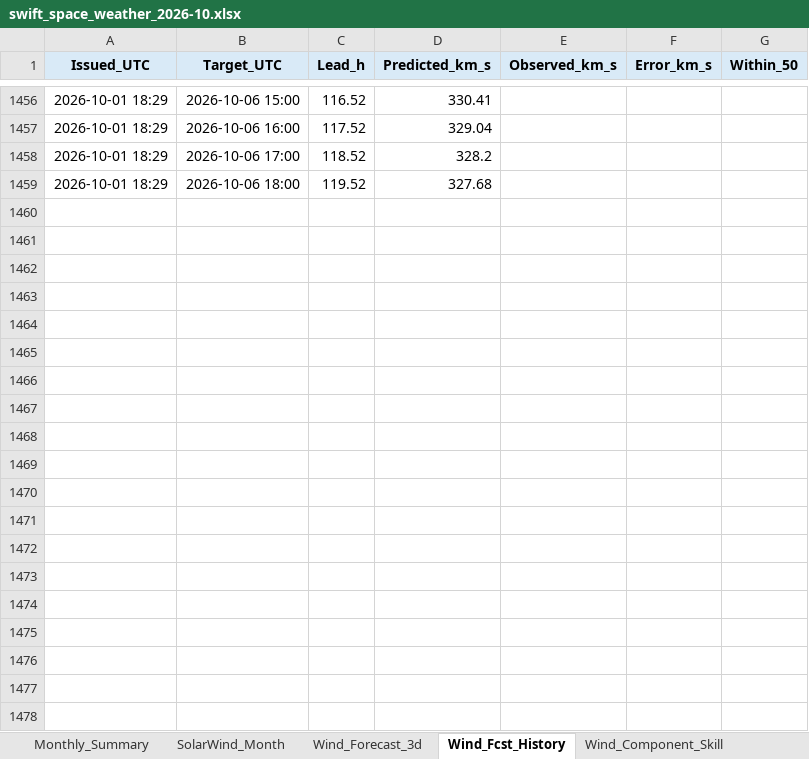
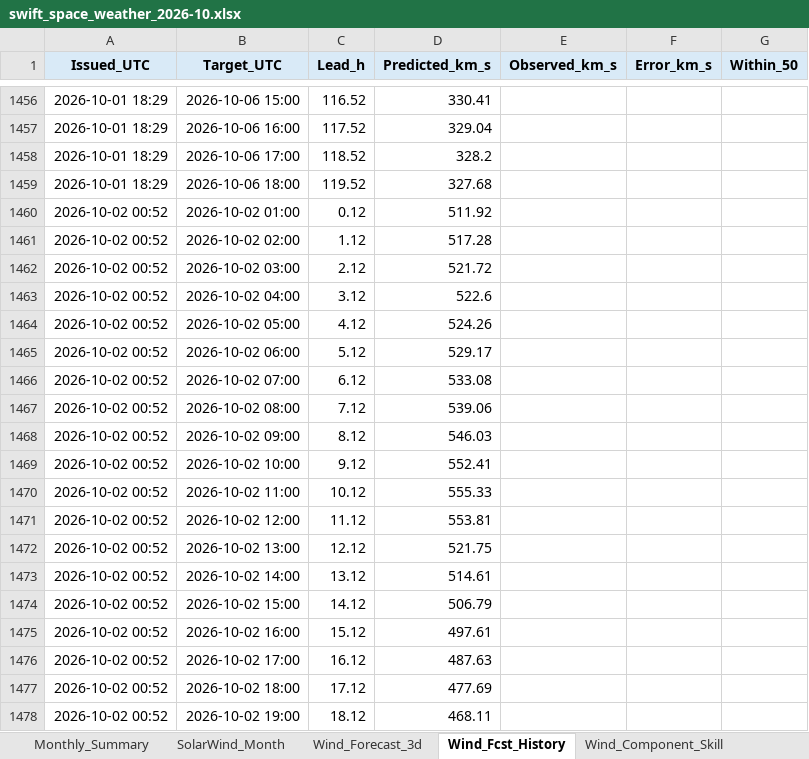
Before and after one commit to sgsy4c2zh7-tech/GEO-SAT-Thread, an Excel workbook: docs/reports/swift_space_weather_2026-10.xlsx, sheet Wind_Fcst_History, drawn as a sheet; only a part is shown, gaps mark what is left out; values as stored, in another font and other column widths than the file's, no borders; charts and pictures not drawn; the diff covers the shown part only; the diff names each change by its address in the sheet, - before the commit and + after, or states it on an @@ line.

```diff
--- a/docs/reports/swift_space_weather_2026-10.xlsx (sheet Wind_Fcst_History)
+++ b/docs/reports/swift_space_weather_2026-10.xlsx (sheet Wind_Fcst_History)
+row 1460: 2026-10-02 00:52 | 2026-10-02 01:00 | 0.12 | 511.92
+row 1461: 2026-10-02 00:52 | 2026-10-02 02:00 | 1.12 | 517.28
+row 1462: 2026-10-02 00:52 | 2026-10-02 03:00 | 2.12 | 521.72
+row 1463: 2026-10-02 00:52 | 2026-10-02 04:00 | 3.12 | 522.6
+row 1464: 2026-10-02 00:52 | 2026-10-02 05:00 | 4.12 | 524.26
+row 1465: 2026-10-02 00:52 | 2026-10-02 06:00 | 5.12 | 529.17
+row 1466: 2026-10-02 00:52 | 2026-10-02 07:00 | 6.12 | 533.08
+row 1467: 2026-10-02 00:52 | 2026-10-02 08:00 | 7.12 | 539.06
+row 1468: 2026-10-02 00:52 | 2026-10-02 09:00 | 8.12 | 546.03
+row 1469: 2026-10-02 00:52 | 2026-10-02 10:00 | 9.12 | 552.41
+row 1470: 2026-10-02 00:52 | 2026-10-02 11:00 | 10.12 | 555.33
+row 1471: 2026-10-02 00:52 | 2026-10-02 12:00 | 11.12 | 553.81
+row 1472: 2026-10-02 00:52 | 2026-10-02 13:00 | 12.12 | 521.75
+row 1473: 2026-10-02 00:52 | 2026-10-02 14:00 | 13.12 | 514.61
+row 1474: 2026-10-02 00:52 | 2026-10-02 15:00 | 14.12 | 506.79
+row 1475: 2026-10-02 00:52 | 2026-10-02 16:00 | 15.12 | 497.61
+row 1476: 2026-10-02 00:52 | 2026-10-02 17:00 | 16.12 | 487.63
+row 1477: 2026-10-02 00:52 | 2026-10-02 18:00 | 17.12 | 477.69
+row 1478: 2026-10-02 00:52 | 2026-10-02 19:00 | 18.12 | 468.11
```
Also changed, not shown: 101 added rows and 994 edited cells elsewhere in this sheet, sheet ENLIL_Verification, sheet Wind_Verification, sheet Bz_Verification, sheet Internal_Charging, sheet Accuracy, sheet Research_Metrics, 22 more sheets, charts or pictures, 54 other files.
